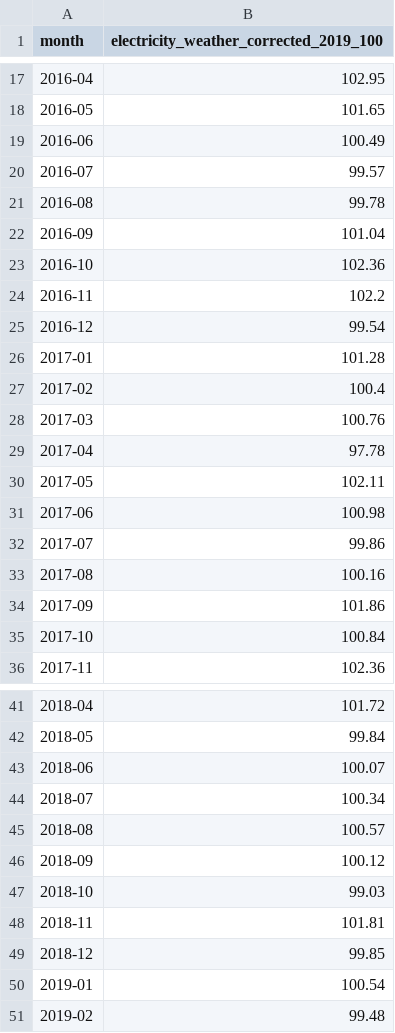
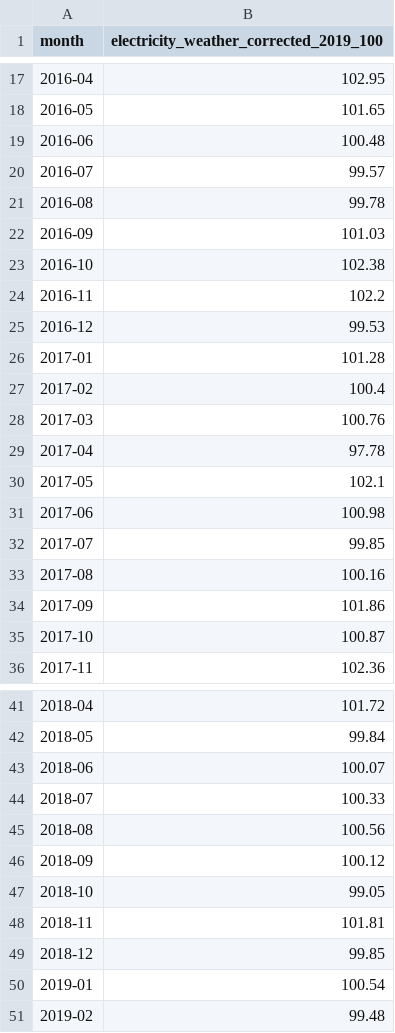
Before and after one commit to nnm-psd/france_economic_pulse, a CSV file: site/public/data/csv/electricity.csv, drawn as a sheet; only a part is shown, gaps mark what is left out; the diff covers the shown part only.

```diff
--- a/site/public/data/csv/electricity.csv
+++ b/site/public/data/csv/electricity.csv
@@ -18,9 +18,9 @@ month,electricity_weather_corrected_2019_100
 2016-05,101.65
-2016-06,100.49
+2016-06,100.48
 2016-07,99.57
 2016-08,99.78
-2016-09,101.04
-2016-10,102.36
+2016-09,101.03
+2016-10,102.38
 2016-11,102.2
-2016-12,99.54
+2016-12,99.53
 2017-01,101.28
@@ -29,8 +29,8 @@ month,electricity_weather_corrected_2019_100
 2017-04,97.78
-2017-05,102.11
+2017-05,102.1
 2017-06,100.98
-2017-07,99.86
+2017-07,99.85
 2017-08,100.16
 2017-09,101.86
-2017-10,100.84
+2017-10,100.87
 2017-11,102.36
@@ -43,6 +43,6 @@ month,electricity_weather_corrected_2019_100
 2018-06,100.07
-2018-07,100.34
-2018-08,100.57
+2018-07,100.33
+2018-08,100.56
 2018-09,100.12
-2018-10,99.03
+2018-10,99.05
 2018-11,101.81
```
Also changed, not shown: 19 edited cells elsewhere in this file, 7 other files.
